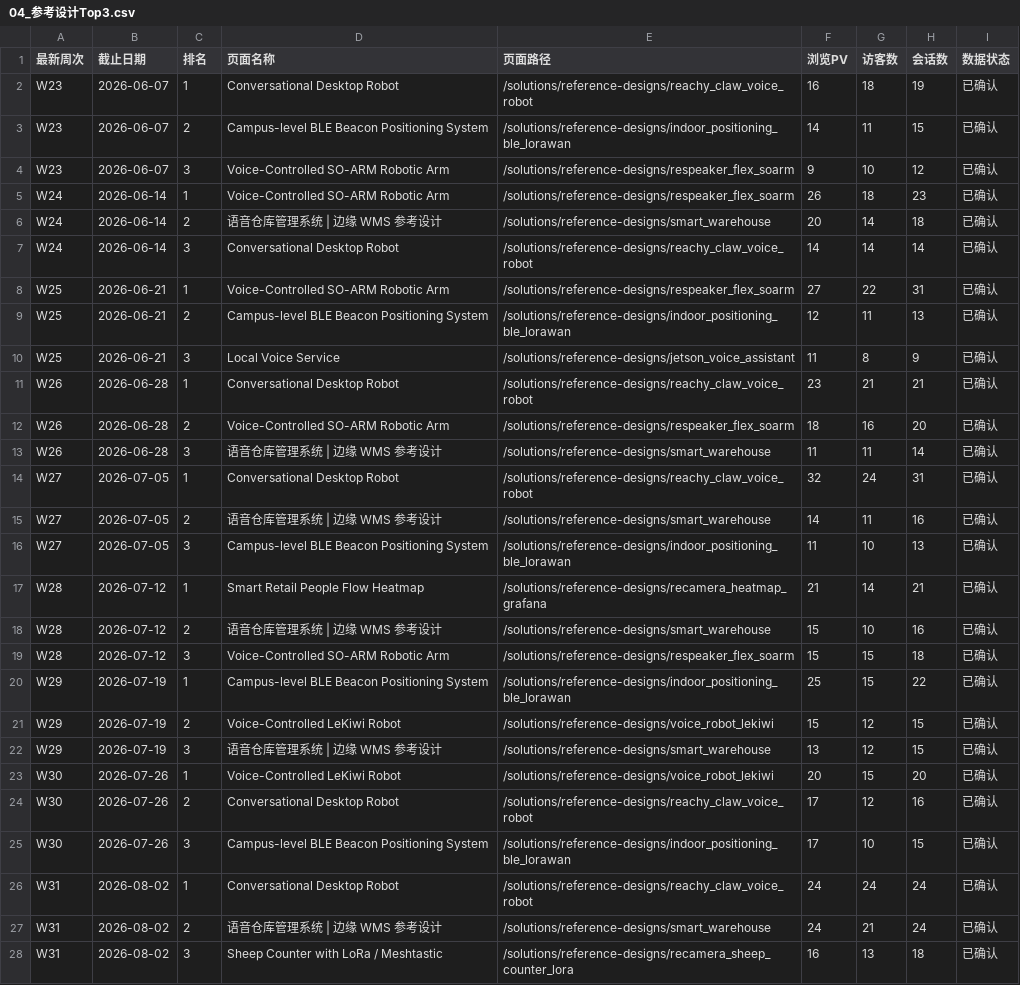
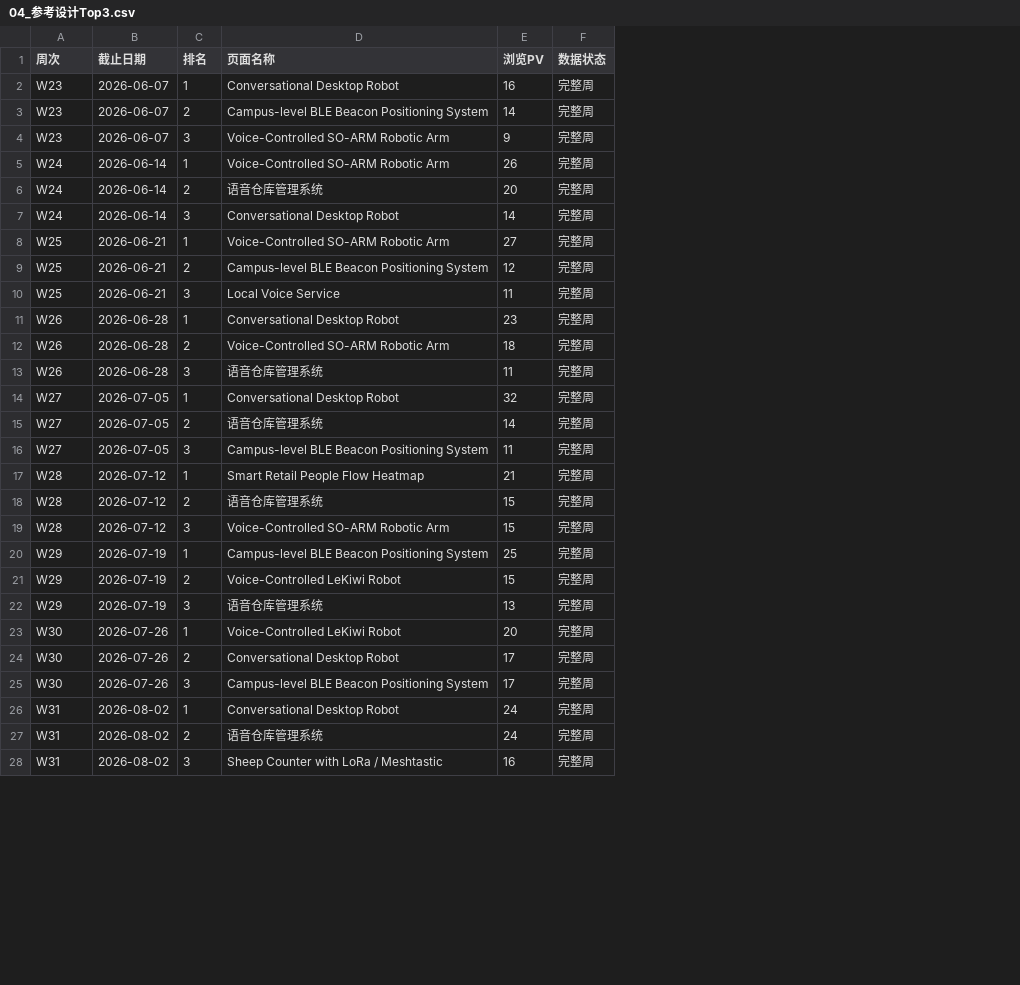
Before and after one commit to rebeccah321/ga4-feishu-dashboard, a CSV file: data/analysis_v3/04_参考设计Top3.csv, drawn as a sheet; only a part is shown; removed rows and columns are numbered as before the commit, all else as after; the diff covers the shown part only; the diff names each change by its address in the sheet, - before the commit and + after, or states it on an @@ line.

```diff
--- a/data/analysis_v3/04_参考设计Top3.csv
+++ b/data/analysis_v3/04_参考设计Top3.csv
-column E (页面路径), rows 2-28: /solutions/reference-designs/reachy_claw_voice_robot | /solutions/reference-designs/indoor_positioning_ble_lorawan | /solutions/reference-designs/respeaker_flex_soarm | /solutions/reference-designs/respeaker_flex_soarm | /solutions/reference-designs/smart_warehouse | /solutions/reference-designs/reachy_claw_voice_robot | /solutions/reference-designs/respeaker_flex_soarm | /solutions/reference-designs/indoor_positioning_ble_lorawan | /solutions/reference-designs/jetson_voice_assistant | /solutions/reference-designs/reachy_claw_voice_robot | /solutions/reference-designs/respeaker_flex_soarm | /solutions/reference-designs/smart_warehouse | /solutions/reference-designs/reachy_claw_voice_robot | /solutions/reference-designs/smart_warehouse | /solutions/reference-designs/indoor_positioning_ble_lorawan | /solutions/reference-designs/recamera_heatmap_grafana | /solutions/reference-designs/smart_warehouse | /solutions/reference-designs/respeaker_flex_soarm | /solutions/reference-designs/indoor_positioning_ble_lorawan | /solutions/reference-designs/voice_robot_lekiwi | /solutions/reference-designs/smart_warehouse | /solutions/reference-designs/voice_robot_lekiwi | /solutions/reference-designs/reachy_claw_voice_robot | /solutions/reference-designs/indoor_positioning_ble_lorawan | /solutions/reference-designs/reachy_claw_voice_robot | /solutions/reference-designs/smart_warehouse | /solutions/reference-designs/recamera_sheep_counter_lora
-column G (访客数), rows 2-28: 18 | 11 | 10 | 18 | 14 | 14 | 22 | 11 | 8 | 21 | 16 | 11 | 24 | 11 | 10 | 14 | 10 | 15 | 15 | 12 | 12 | 15 | 12 | 10 | 24 | 21 | 13
-column H (会话数), rows 2-28: 19 | 15 | 12 | 23 | 18 | 14 | 31 | 13 | 9 | 21 | 20 | 14 | 31 | 16 | 13 | 21 | 16 | 18 | 22 | 15 | 15 | 20 | 16 | 15 | 24 | 24 | 18
-A1: 最新周次
+A1: 周次
-F2:F28 (数据状态): 已确认
+F2:F28 (数据状态): 完整周
-D6 (页面名称): 语音仓库管理系统 | 边缘 WMS 参考设计
+D6 (页面名称): 语音仓库管理系统
-D13 (页面名称): 语音仓库管理系统 | 边缘 WMS 参考设计
+D13 (页面名称): 语音仓库管理系统
-D15 (页面名称): 语音仓库管理系统 | 边缘 WMS 参考设计
+D15 (页面名称): 语音仓库管理系统
-D18 (页面名称): 语音仓库管理系统 | 边缘 WMS 参考设计
+D18 (页面名称): 语音仓库管理系统
-D22 (页面名称): 语音仓库管理系统 | 边缘 WMS 参考设计
+D22 (页面名称): 语音仓库管理系统
-D27 (页面名称): 语音仓库管理系统 | 边缘 WMS 参考设计
+D27 (页面名称): 语音仓库管理系统
```
Also changed, not shown: 54 edited cells elsewhere in this file, 3 other files.
